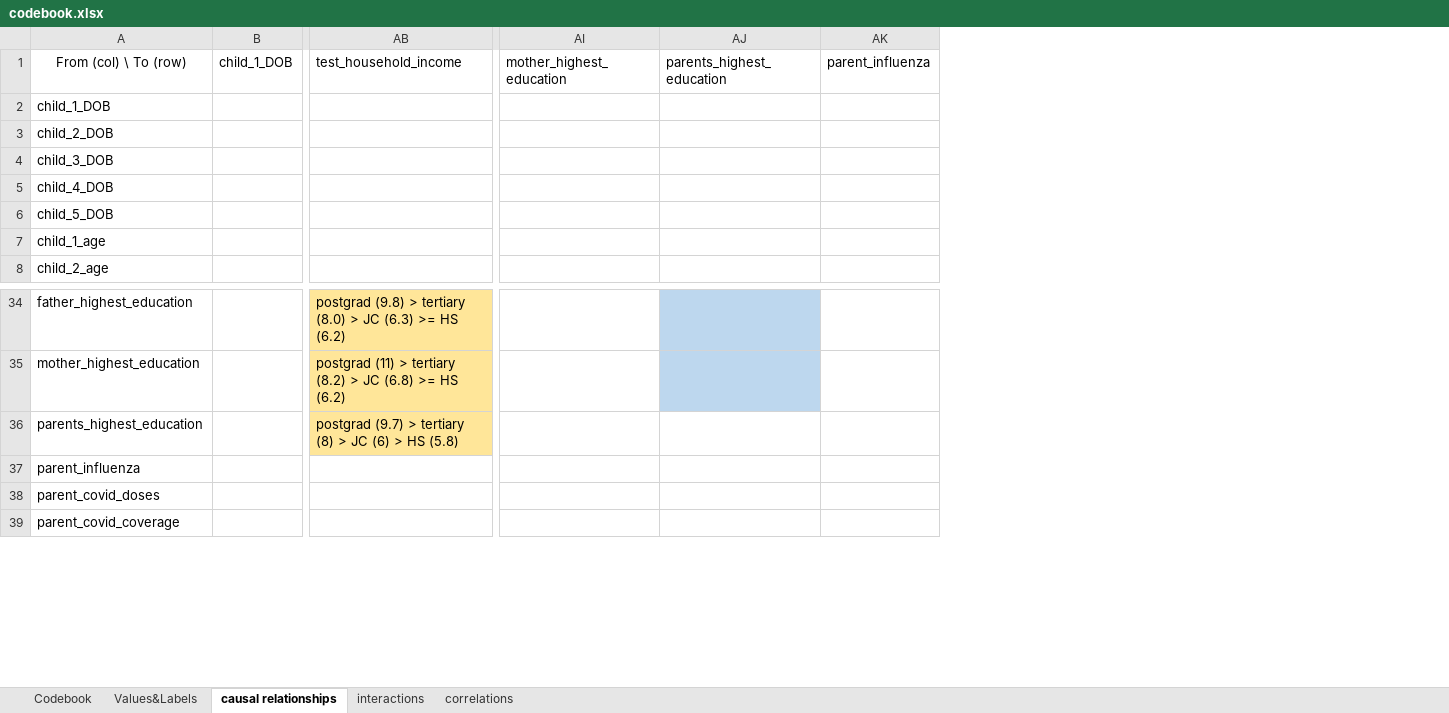
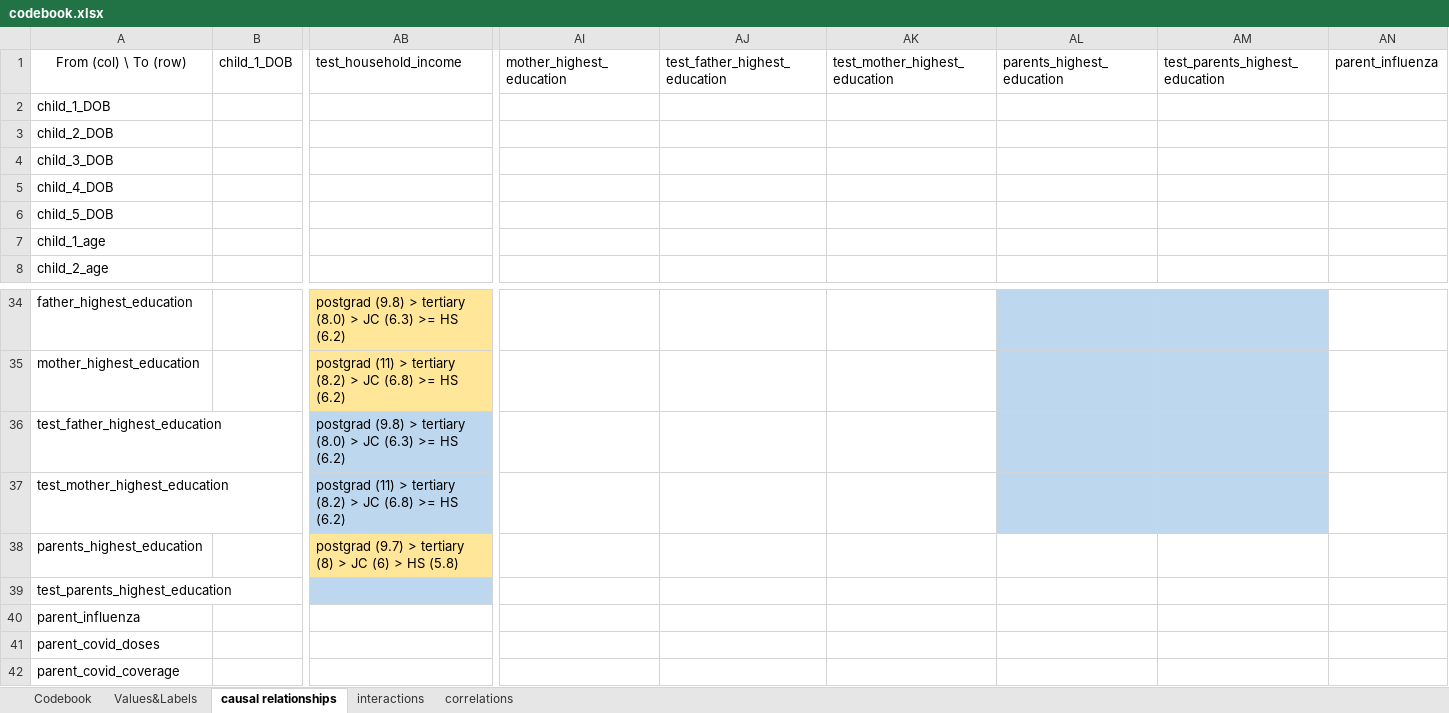
Before and after one commit to tommybobberson/vaccination_uptake_jacsis2023, an Excel workbook: Data/JACSIS2023/processed/codebook.xlsx, sheet causal relationships, drawn as a sheet; only a part is shown, gaps mark what is left out; values as stored, in another font and other column widths than the file's, no borders; conditional formats not drawn; rows hold the shown columns only; the diff names each change by its address in the sheet, - before the commit and + after, or states it on an @@ line.

Commit message:
add (codebook.xslsx) added columns and causal relationships to explore for test_mother_highest_education, test_father_highest_education and test_parents_highest_education

```diff
--- a/Data/JACSIS2023/processed/codebook.xlsx (sheet causal relationships)
+++ b/Data/JACSIS2023/processed/codebook.xlsx (sheet causal relationships)
+column AJ (test_father_highest_education), empty
+column AK (test_mother_highest_education), empty
+column AM (test_parents_highest_education), empty
+row 36: test_father_highest_education |  | postgrad (9.8) > tertiary (8.0) > JC (6.3) >= HS (6.2)
+row 37: test_mother_highest_education |  | postgrad (11) > tertiary (8.2) > JC (6.8) >= HS (6.2)
+row 39: test_parents_highest_education
```
Also changed, not shown: sheet interactions, 1 other file.
